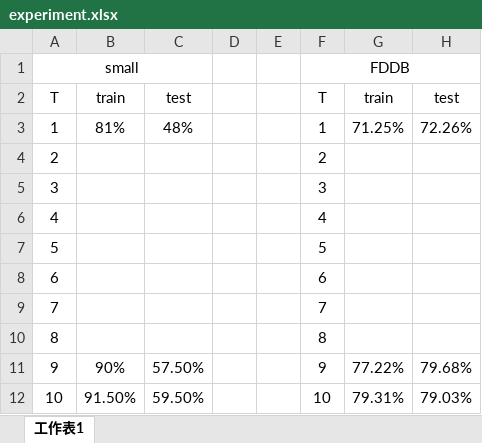
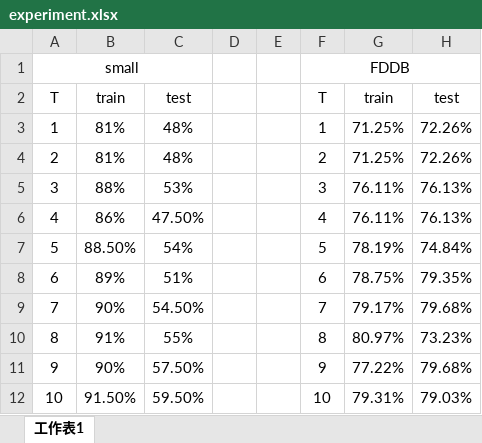
Before and after one commit to cy0802/Intro2AI_Labs, an Excel workbook: experiment.xlsx, sheet 工作表1, drawn as a sheet; values as stored, in another font and other column widths than the file's, no borders; the diff names each change by its address in the sheet, - before the commit and + after, or states it on an @@ line.

```diff
--- a/experiment.xlsx (sheet 工作表1)
+++ b/experiment.xlsx (sheet 工作表1)
-B4: (empty)
+B4: 81%
-C4: (empty)
+C4: 48%
-G4: (empty)
+G4: 71.25%
-H4: (empty)
+H4: 72.26%
-B5: (empty)
+B5: 88%
-C5: (empty)
+C5: 53%
-G5:G6: (empty)
+G5:G6: 76.11%
-H5:H6: (empty)
+H5:H6: 76.13%
-B6: (empty)
+B6: 86%
-C6: (empty)
+C6: 47.50%
-B7: (empty)
+B7: 88.50%
-C7: (empty)
+C7: 54%
-G7: (empty)
+G7: 78.19%
-H7: (empty)
+H7: 74.84%
-B8: (empty)
+B8: 89%
-C8: (empty)
+C8: 51%
-G8: (empty)
+G8: 78.75%
-H8: (empty)
+H8: 79.35%
-B9: (empty)
+B9: 90%
-C9: (empty)
+C9: 54.50%
-G9: (empty)
+G9: 79.17%
-H9: (empty)
+H9: 79.68%
-B10: (empty)
+B10: 91%
-C10: (empty)
+C10: 55%
-G10: (empty)
+G10: 80.97%
-H10: (empty)
+H10: 73.23%
```
Also changed, not shown: 2 other files.
